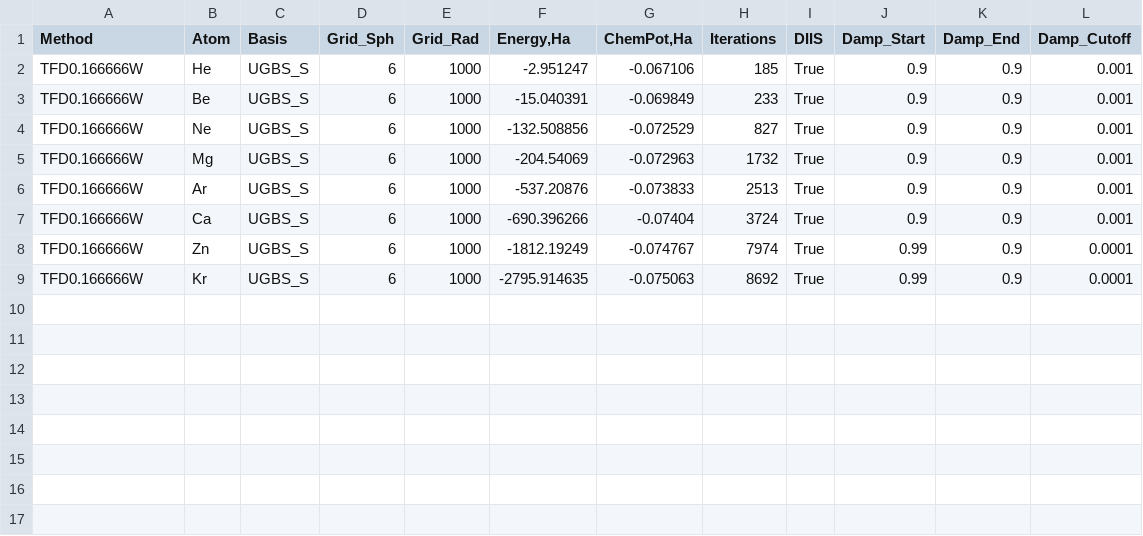
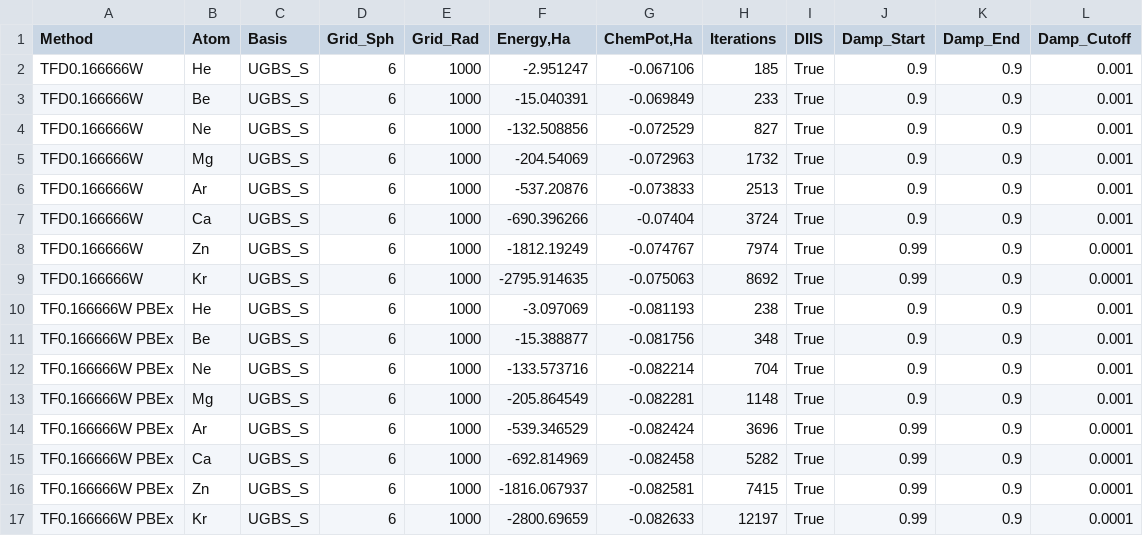
Before and after one commit to IPBosko/DFT-Tools, a CSV file: LPS/closed_shell_atoms_vs_rhf.csv, drawn as a sheet.

Commit message:
PBEx closed-shells

```diff
--- a/LPS/closed_shell_atoms_vs_rhf.csv
+++ b/LPS/closed_shell_atoms_vs_rhf.csv
@@ -9 +9,9 @@ TFD0.166666W,Zn,UGBS_S,6,1000,-1812.19249,-0.074767,7974,True,0.99,0.9,0.0001
 TFD0.166666W,Kr,UGBS_S,6,1000,-2795.914635,-0.075063,8692,True,0.99,0.9,0.0001
+TF0.166666W PBEx,He,UGBS_S,6,1000,-3.097069,-0.081193,238,True,0.9,0.9,0.001
+TF0.166666W PBEx,Be,UGBS_S,6,1000,-15.388877,-0.081756,348,True,0.9,0.9,0.001
+TF0.166666W PBEx,Ne,UGBS_S,6,1000,-133.573716,-0.082214,704,True,0.9,0.9,0.001
+TF0.166666W PBEx,Mg,UGBS_S,6,1000,-205.864549,-0.082281,1148,True,0.9,0.9,0.001
+TF0.166666W PBEx,Ar,UGBS_S,6,1000,-539.346529,-0.082424,3696,True,0.99,0.9,0.0001
+TF0.166666W PBEx,Ca,UGBS_S,6,1000,-692.814969,-0.082458,5282,True,0.99,0.9,0.0001
+TF0.166666W PBEx,Zn,UGBS_S,6,1000,-1816.067937,-0.082581,7415,True,0.99,0.9,0.0001
+TF0.166666W PBEx,Kr,UGBS_S,6,1000,-2800.69659,-0.082633,12197,True,0.99,0.9,0.0001
```
Also changed, not shown: 2 other files.
